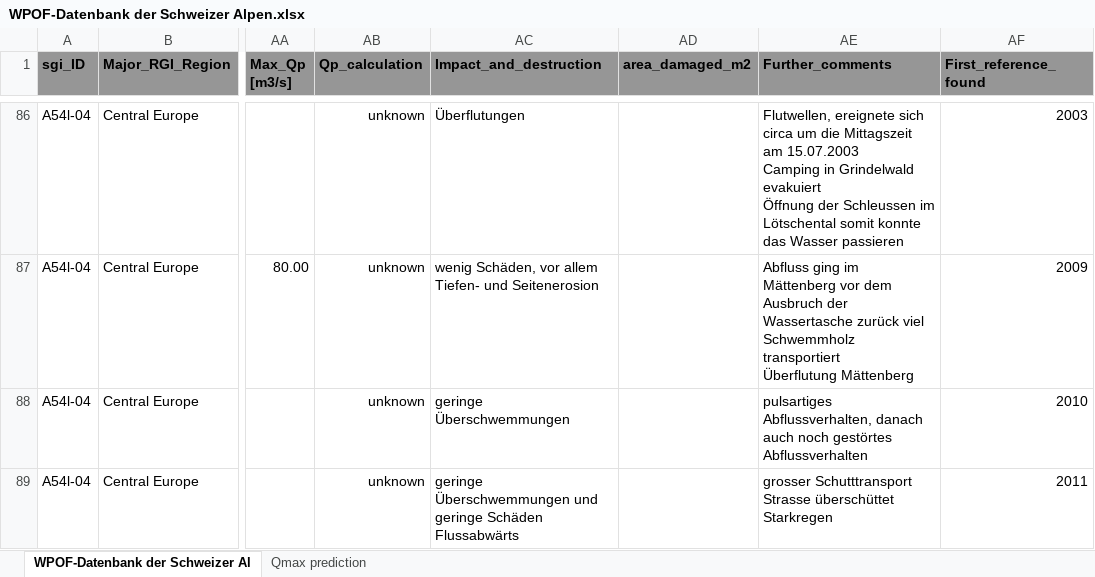
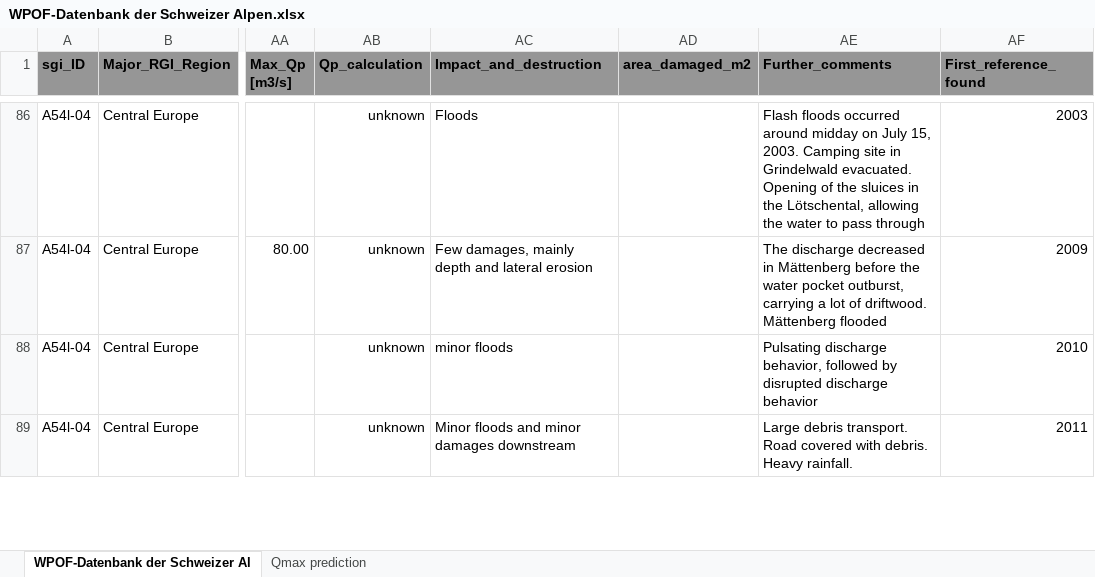
Before and after one commit to christopheogier/WPOFs_CH, an Excel workbook: WPOF-Datenbank der Schweizer Alpen.xlsx, sheet WPOF-Datenbank der Schweizer Al, drawn as a sheet; only a part is shown, gaps mark what is left out; values as stored, in another font and other column widths than the file's, no borders; ↵ is a line break in a cell; the diff covers the shown part only; the diff names each change by its address in the sheet, - before the commit and + after, or states it on an @@ line.

```diff
--- a/WPOF-Datenbank der Schweizer Alpen.xlsx (sheet WPOF-Datenbank der Schweizer Al)
+++ b/WPOF-Datenbank der Schweizer Alpen.xlsx (sheet WPOF-Datenbank der Schweizer Al)
-AC86 (Impact_and_destruction): Überflutungen
+AC86 (Impact_and_destruction): Floods
-AE86 (Further_comments): Flutwellen, ereignete sich circa um die Mittagszeit am 15.07.2003 ↵ Camping in Grindelwald evakuiert ↵ Öffnung der Schleussen im Lötschental somit konnte das Wasser passieren
+AE86 (Further_comments): Flash floods occurred around midday on July 15, 2003. Camping site in Grindelwald evacuated. Opening of the sluices in the Lötschental, allowing the water to pass through
-AC87 (Impact_and_destruction): wenig Schäden, vor allem Tiefen- und Seitenerosion
+AC87 (Impact_and_destruction): Few damages, mainly depth and lateral erosion
-AE87 (Further_comments): Abfluss ging im Mättenberg vor dem Ausbruch der Wassertasche zurück viel Schwemmholz transportiert ↵ Überflutung Mättenberg
+AE87 (Further_comments): The discharge decreased in Mättenberg before the water pocket outburst, carrying a lot of driftwood. ↵ Mättenberg flooded
-AC88 (Impact_and_destruction): geringe Überschwemmungen
+AC88 (Impact_and_destruction): minor floods
-AE88 (Further_comments): pulsartiges Abflussverhalten, danach auch noch gestörtes Abflussverhalten
+AE88 (Further_comments): Pulsating discharge behavior, followed by disrupted discharge behavior
-AC89 (Impact_and_destruction): geringe Überschwemmungen und geringe Schäden Flussabwärts
+AC89 (Impact_and_destruction): Minor floods and minor damages downstream
-AE89 (Further_comments): grosser Schutttransport ↵ Strasse überschüttet ↵ Starkregen
+AE89 (Further_comments): Large debris transport. Road covered with debris. Heavy rainfall.
```
Also changed, not shown: 1 removed row, 67 edited cells and cell formats elsewhere in this sheet, 1 other file.
